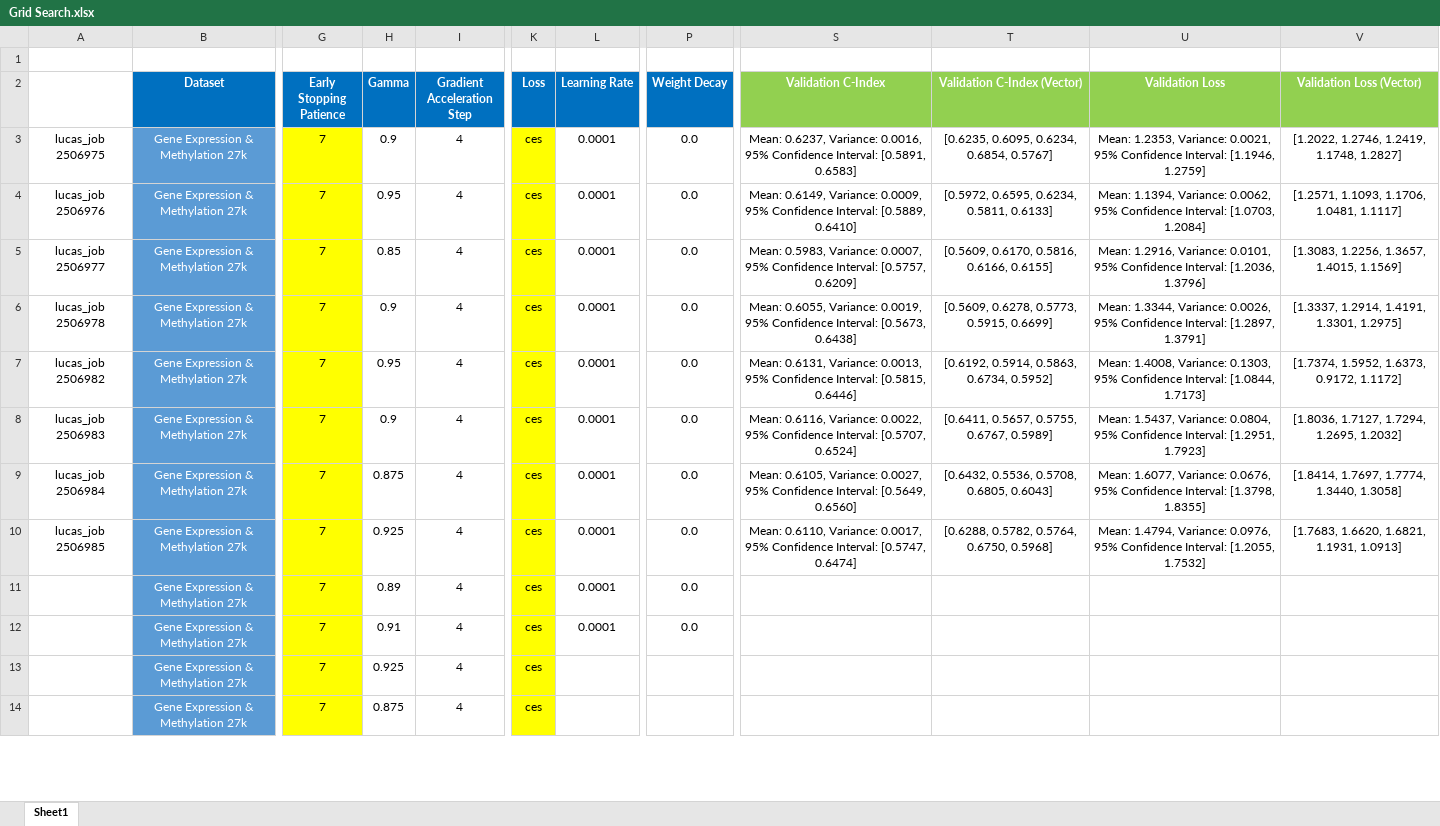
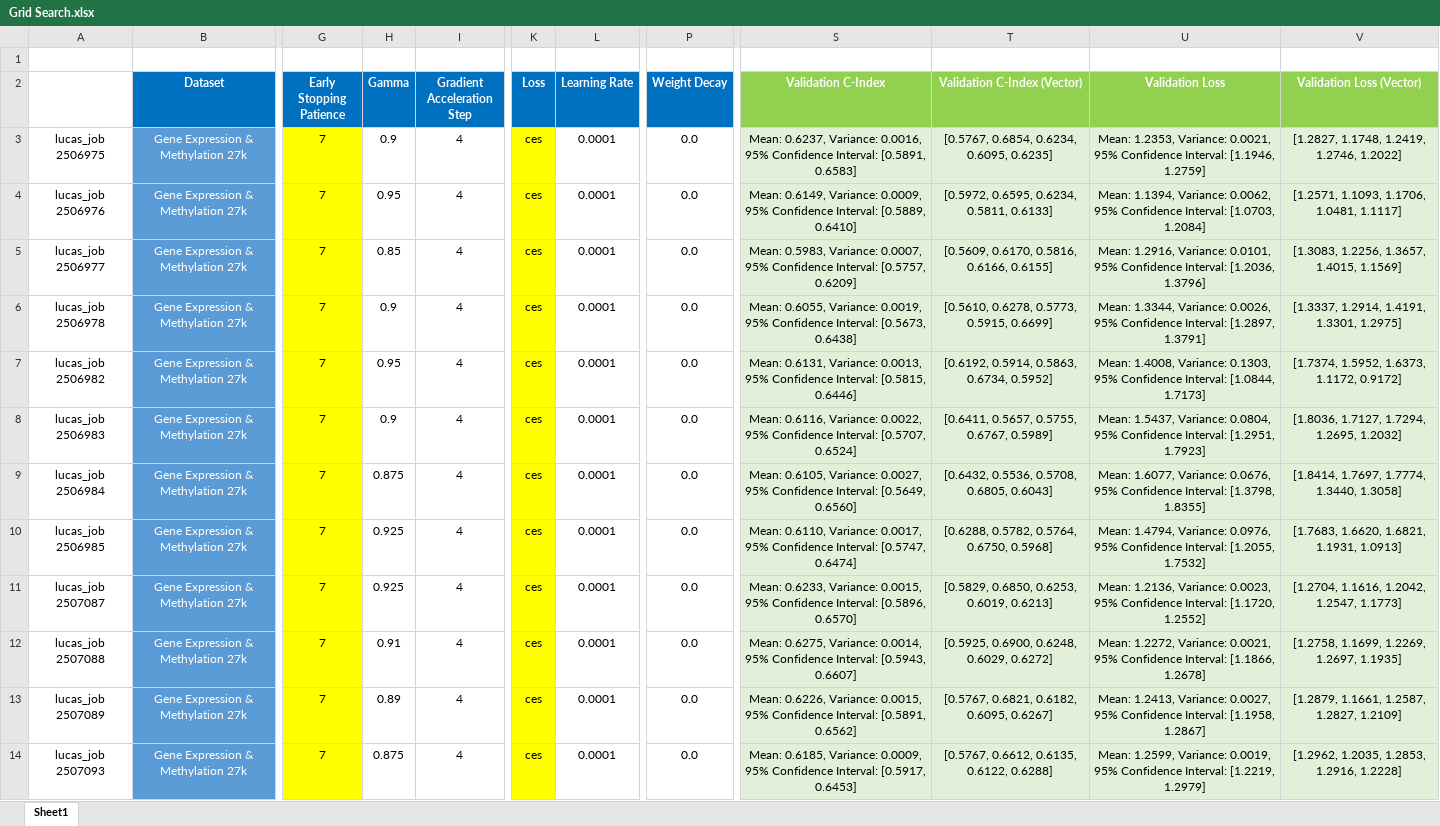
Before and after one commit to england00/MethWayOS, an Excel workbook: src/mcat/Grid Search.xlsx, sheet Sheet1, drawn as a sheet; only a part is shown, gaps mark what is left out; values as stored, in another font and other column widths than the file's, no borders; the diff covers the shown part only; the diff names each change by its address in the sheet, - before the commit and + after, or states it on an @@ line.

Commit message:
Dell XPS' Update Signed off by: Luca Inghilterra E-mail: 271539@studenti.unimore.it

```diff
--- a/src/mcat/Grid Search.xlsx (sheet Sheet1)
+++ b/src/mcat/Grid Search.xlsx (sheet Sheet1)
-S3:V14 fill: none
+S3:V14 fill: #E2F0D9
-T3 (Validation C-Index (Vector)): [0.6235, 0.6095, 0.6234, 0.6854, 0.5767]
+T3 (Validation C-Index (Vector)): [0.5767, 0.6854, 0.6234, 0.6095, 0.6235]
-V3 (Validation Loss (Vector)): [1.2022, 1.2746, 1.2419, 1.1748, 1.2827]
+V3 (Validation Loss (Vector)): [1.2827, 1.1748, 1.2419, 1.2746, 1.2022]
-T6 (Validation C-Index (Vector)): [0.5609, 0.6278, 0.5773, 0.5915, 0.6699]
+T6 (Validation C-Index (Vector)): [0.5610, 0.6278, 0.5773, 0.5915, 0.6699]
-V7 (Validation Loss (Vector)): [1.7374, 1.5952, 1.6373, 0.9172, 1.1172]
+V7 (Validation Loss (Vector)): [1.7374, 1.5952, 1.6373, 1.1172, 0.9172]
-A11: (empty)
+A11: lucas_job 2507087
-H11 (Gamma): 0.89
+H11 (Gamma): 0.925
-S11 (Validation C-Index): (empty)
+S11 (Validation C-Index): Mean: 0.6233, Variance: 0.0015, 95% Confidence Interval: [0.5896, 0.6570]
-T11 (Validation C-Index (Vector)): (empty)
+T11 (Validation C-Index (Vector)): [0.5829, 0.6850, 0.6253, 0.6019, 0.6213]
-U11 (Validation Loss): (empty)
+U11 (Validation Loss): Mean: 1.2136, Variance: 0.0023, 95% Confidence Interval: [1.1720, 1.2552]
-V11 (Validation Loss (Vector)): (empty)
+V11 (Validation Loss (Vector)): [1.2704, 1.1616, 1.2042, 1.2547, 1.1773]
-A12: (empty)
+A12: lucas_job 2507088
-S12 (Validation C-Index): (empty)
+S12 (Validation C-Index): Mean: 0.6275, Variance: 0.0014, 95% Confidence Interval: [0.5943, 0.6607]
-T12 (Validation C-Index (Vector)): (empty)
+T12 (Validation C-Index (Vector)): [0.5925, 0.6900, 0.6248, 0.6029, 0.6272]
-U12 (Validation Loss): (empty)
+U12 (Validation Loss): Mean: 1.2272, Variance: 0.0021, 95% Confidence Interval: [1.1866, 1.2678]
-V12 (Validation Loss (Vector)): (empty)
+V12 (Validation Loss (Vector)): [1.2758, 1.1699, 1.2269, 1.2697, 1.1935]
-A13: (empty)
+A13: lucas_job 2507089
-H13 (Gamma): 0.925
+H13 (Gamma): 0.89
-L13:L14 (Learning Rate): (empty)
+L13:L14 (Learning Rate): 0.0001
-P13:P14 (Weight Decay): (empty)
+P13:P14 (Weight Decay): 0.0
-S13 (Validation C-Index): (empty)
+S13 (Validation C-Index): Mean: 0.6226, Variance: 0.0015, 95% Confidence Interval: [0.5891, 0.6562]
-T13 (Validation C-Index (Vector)): (empty)
+T13 (Validation C-Index (Vector)): [0.5767, 0.6821, 0.6182, 0.6095, 0.6267]
-U13 (Validation Loss): (empty)
+U13 (Validation Loss): Mean: 1.2413, Variance: 0.0027, 95% Confidence Interval: [1.1958, 1.2867]
-V13 (Validation Loss (Vector)): (empty)
+V13 (Validation Loss (Vector)): [1.2879, 1.1661, 1.2587, 1.2827, 1.2109]
-A14: (empty)
+A14: lucas_job 2507093
-S14 (Validation C-Index): (empty)
+S14 (Validation C-Index): Mean: 0.6185, Variance: 0.0009, 95% Confidence Interval: [0.5917, 0.6453]
-T14 (Validation C-Index (Vector)): (empty)
+T14 (Validation C-Index (Vector)): [0.5767, 0.6612, 0.6135, 0.6122, 0.6288]
-U14 (Validation Loss): (empty)
+U14 (Validation Loss): Mean: 1.2599, Variance: 0.0019, 95% Confidence Interval: [1.2219, 1.2979]
-V14 (Validation Loss (Vector)): (empty)
+V14 (Validation Loss (Vector)): [1.2962, 1.2035, 1.2853, 1.2916, 1.2228]
```
Also changed, not shown: 83 edited cells and cell formats elsewhere in this sheet, 1 other file.
